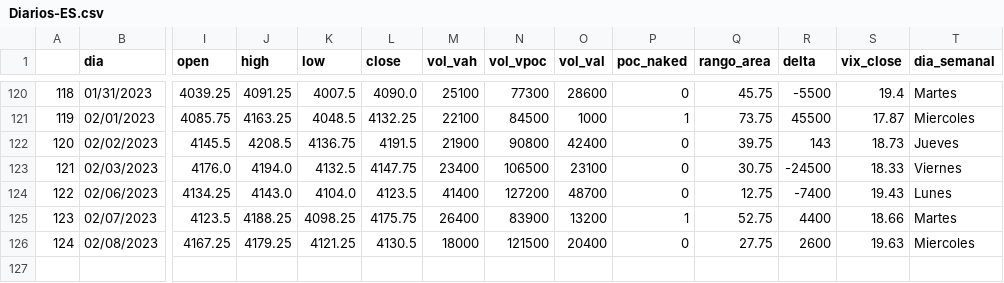
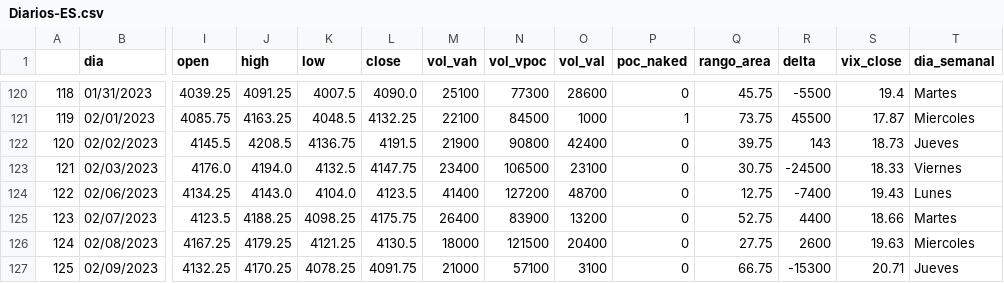
Before and after one commit to jbrass/Dashboard-Trader, a CSV file: Operativa/Diarios-ES.csv, drawn as a sheet; only a part is shown, gaps mark what is left out; rows hold the shown columns only; the diff names each change by its address in the sheet, - before the commit and + after, or states it on an @@ line.

```diff
--- a/Operativa/Diarios-ES.csv
+++ b/Operativa/Diarios-ES.csv
-P125 (poc_naked): 1
+P125 (poc_naked): 0
+row 127: 125 | 02/09/2023 | 4132.25 | 4170.25 | 4078.25 | 4091.75 | 21000 | 57100 | 3100 | 0 | 66.75 | -15300 | 20.71 | Jueves
```
Also changed, not shown: Operativa/Diarios-NQ.csv, 3 other files.
